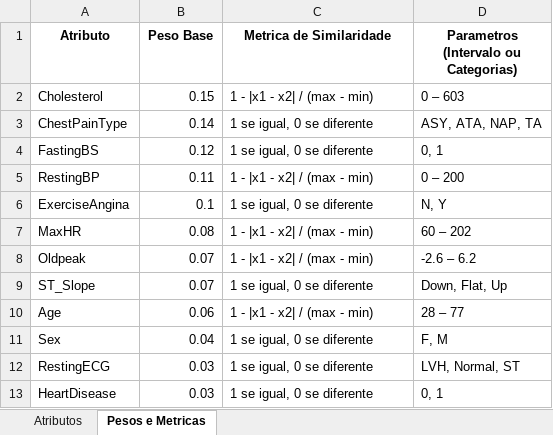
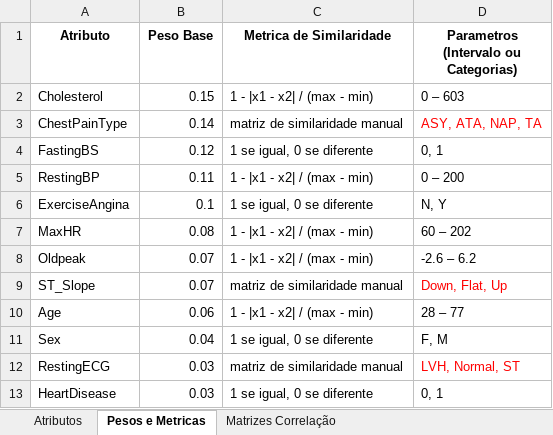
Before and after one commit to Acanixz/IA_Univali, an Excel workbook: RBC/Modelo_RBC.xlsx, sheet Pesos e Metricas, drawn as a sheet; values as stored, in another font and other column widths than the file's, no borders; the diff names each change by its address in the sheet, - before the commit and + after, or states it on an @@ line.

Commit message:
Fix: Add matrizes de similaridade

```diff
--- a/RBC/Modelo_RBC.xlsx (sheet Pesos e Metricas)
+++ b/RBC/Modelo_RBC.xlsx (sheet Pesos e Metricas)
+sheet tab: Matrizes Correlação
-C3 (Metrica de Similaridade): 1 se igual, 0 se diferente
+C3 (Metrica de Similaridade): matriz de similaridade manual
-D3 text colour: black
+D3 text colour: #FF0000
-C9 (Metrica de Similaridade): 1 se igual, 0 se diferente
+C9 (Metrica de Similaridade): matriz de similaridade manual
-D9 text colour: black
+D9 text colour: #FF0000
-C12 (Metrica de Similaridade): 1 se igual, 0 se diferente
+C12 (Metrica de Similaridade): matriz de similaridade manual
-D12 text colour: black
+D12 text colour: #FF0000
```
Also changed, not shown: sheet Atributos, 2 other files.
